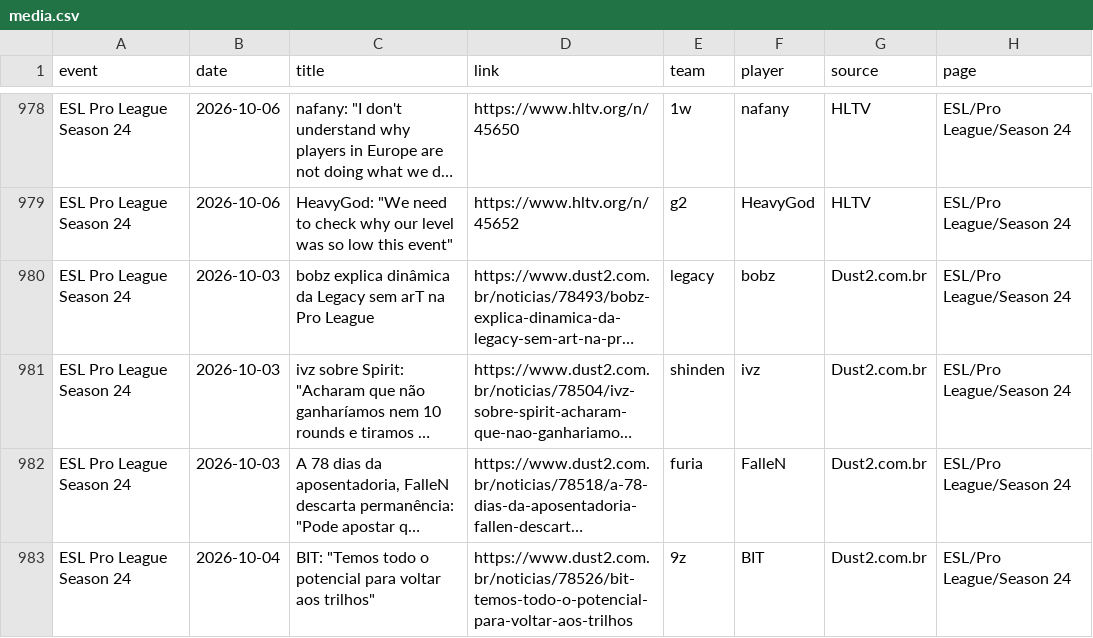
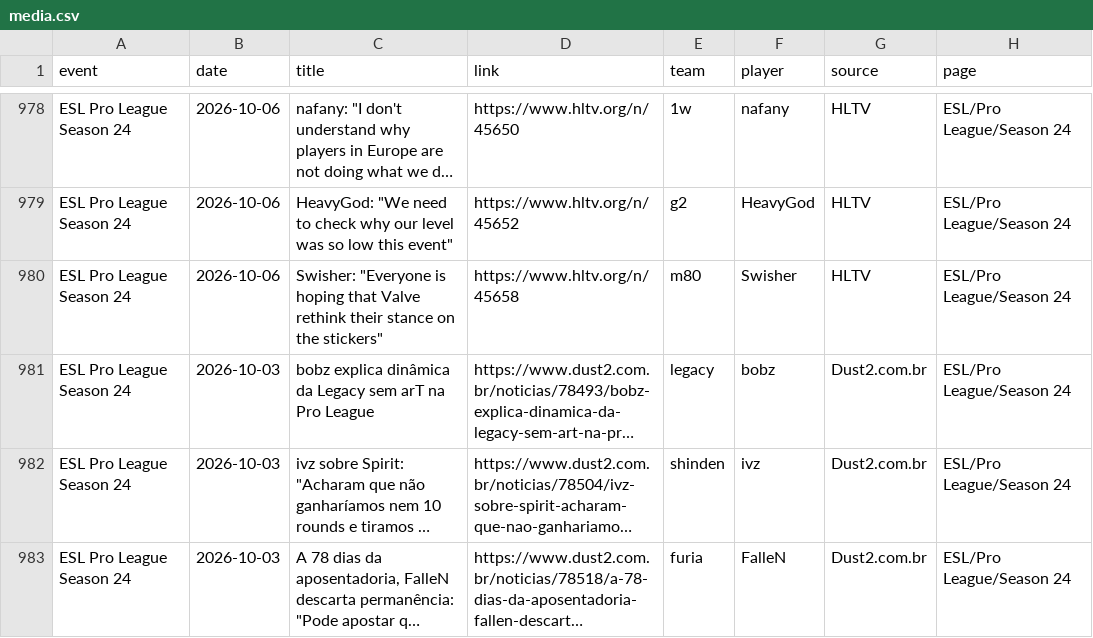
Before and after one commit to sb291099-create/Cs2-form, a CSV file: data/media.csv, drawn as a sheet; only a part is shown, gaps mark what is left out; the shorter side is filled out with more unchanged rows; long unchanged cells end in …; the diff names each change by its address in the sheet, - before the commit and + after, or states it on an @@ line.

```diff
--- a/data/media.csv
+++ b/data/media.csv
+row 980: ESL Pro League Season 24 | 2026-10-06 | Swisher: "Everyone is hoping that Valve rethink their stance on the stickers" | https://www.hltv.org/n/45658 | m80 | Swisher | HLTV | ESL/Pro League/Season 24
```
Also changed, not shown: data/news.csv, data/rosters.csv, 3 other files.
